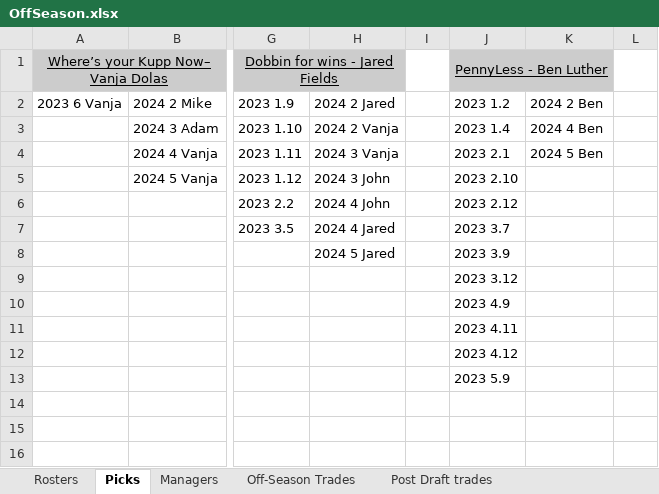
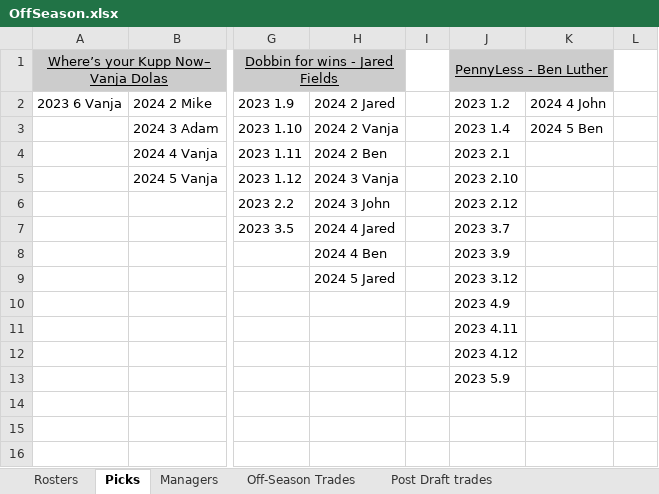
Before and after one commit to johnolson8734/Dynasty, an Excel workbook: OffSeason.xlsx, sheet Picks, drawn as a sheet; only a part is shown, gaps mark what is left out; values as stored, in another font and other column widths than the file's, no borders; the diff names each change by its address in the sheet, - before the commit and + after, or states it on an @@ line.

Commit message:
Trade up!
Jared	Alec Pierce
	Joey Bosa
	2024 John 4
Ben	Sam Hubbard
	2024 2 Ben
	2024 4 Ben

```diff
--- a/OffSeason.xlsx (sheet Picks)
+++ b/OffSeason.xlsx (sheet Picks)
-K2: 2024 2 Ben
+K2: 2024 4 John
-K3: 2024 4 Ben
+K3: 2024 5 Ben
-H4: 2024 3 Vanja
+H4: 2024 2 Ben
-K4: 2024 5 Ben
+K4: (empty)
-H5: 2024 3 John
+H5: 2024 3 Vanja
-H6: 2024 4 John
+H6: 2024 3 John
-H8: 2024 5 Jared
+H8: 2024 4 Ben
-H9: (empty)
+H9: 2024 5 Jared
```
Also changed, not shown: sheet Rosters, sheet Off-Season Trades.
